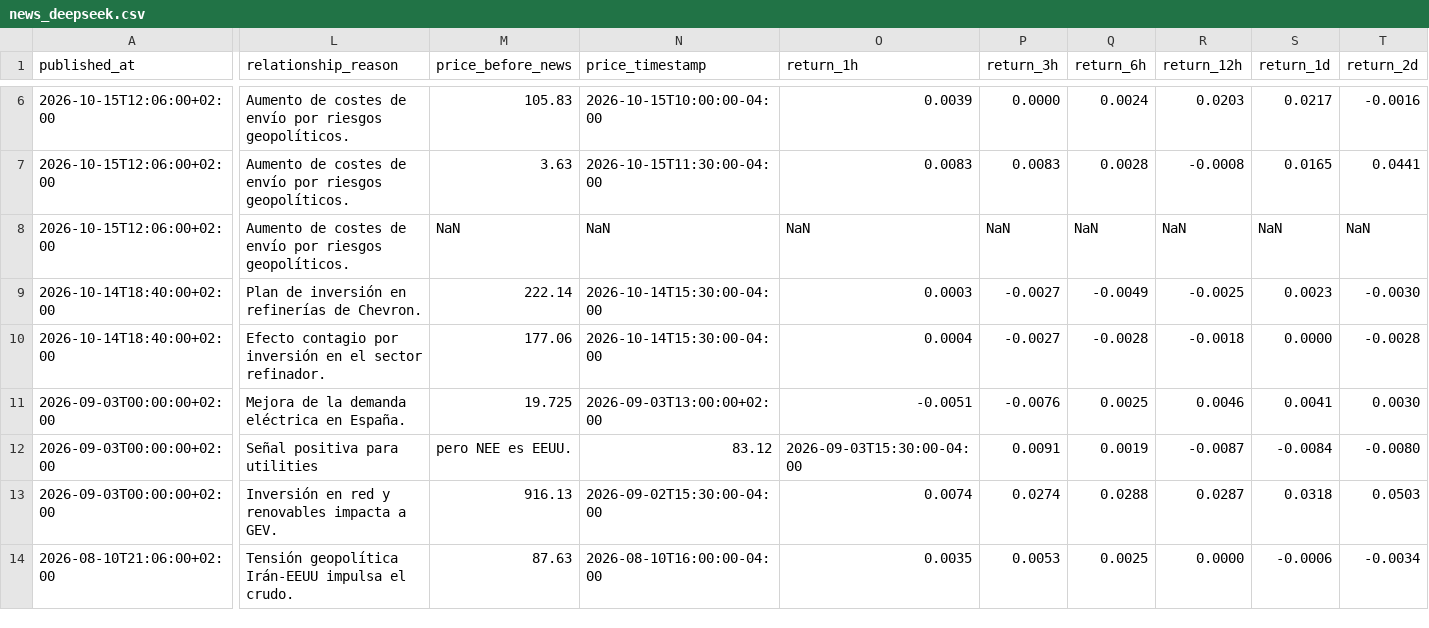
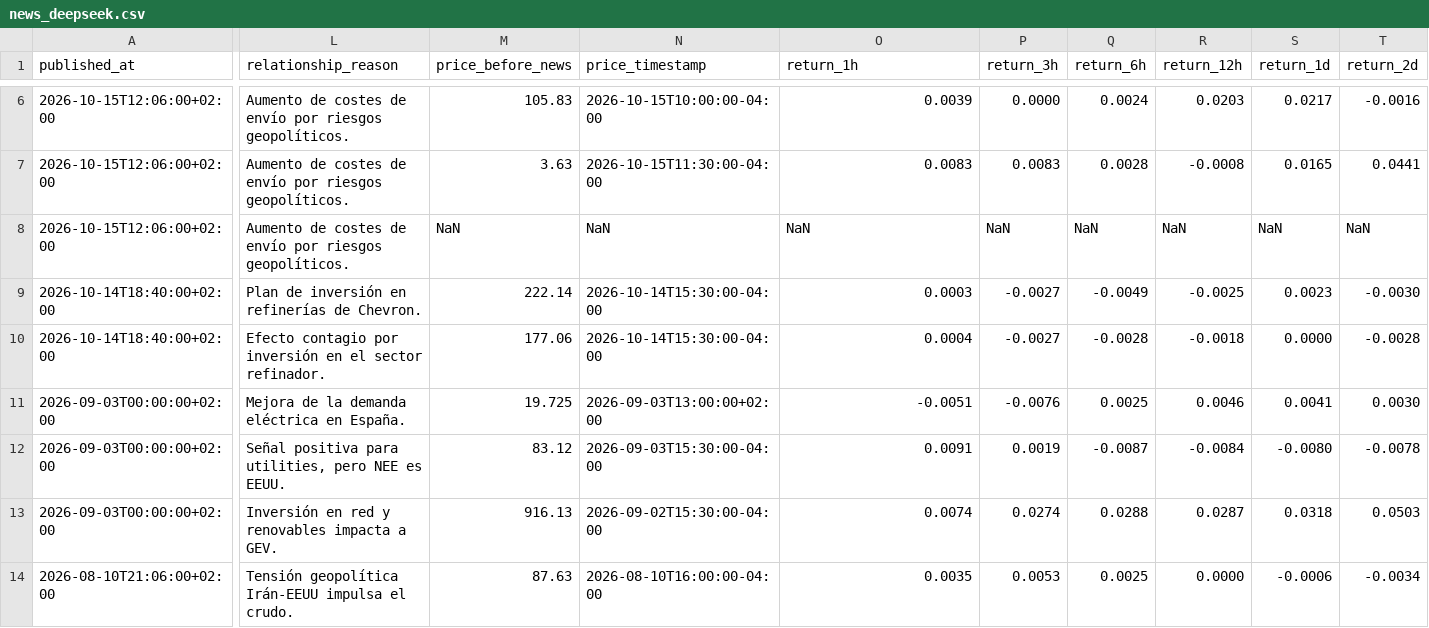
Before and after one commit to hugotig8-wq/XGBoostToTrade, a CSV file: CollectorAgent/data/csv/news_deepseek.csv, drawn as a sheet; only a part is shown, gaps mark what is left out; the diff covers the shown part only; the diff names each change by its address in the sheet, - before the commit and + after, or states it on an @@ line.

Commit message:
Fix entry format in news_deepseek.csv
Updated a record in the news_deepseek.csv file to correct the format of a specific entry.

```diff
--- a/CollectorAgent/data/csv/news_deepseek.csv
+++ b/CollectorAgent/data/csv/news_deepseek.csv
-L12 (relationship_reason): Señal positiva para utilities
+L12 (relationship_reason): Señal positiva para utilities, pero NEE es EEUU.
-M12 (price_before_news): pero NEE es EEUU.
+M12 (price_before_news): 83.12
-N12 (price_timestamp): 83.12
+N12 (price_timestamp): 2026-09-03T15:30:00-04:00
-O12 (return_1h): 2026-09-03T15:30:00-04:00
+O12 (return_1h): 0.0091
-P12 (return_3h): 0.0091
+P12 (return_3h): 0.0019
-Q12 (return_6h): 0.0019
+Q12 (return_6h): -0.0087
-R12 (return_12h): -0.0087
+R12 (return_12h): -0.0084
-S12 (return_1d): -0.0084
+S12 (return_1d): -0.0080
-T12 (return_2d): -0.0080
+T12 (return_2d): -0.0078
```
Also changed, not shown: 5 edited cells elsewhere in this file.
